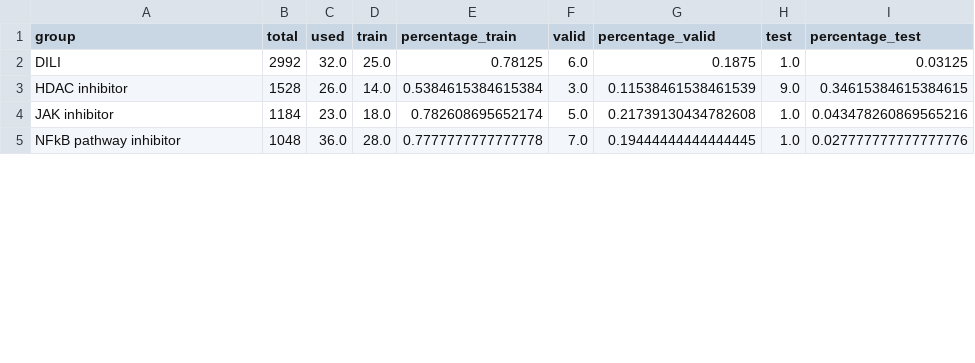
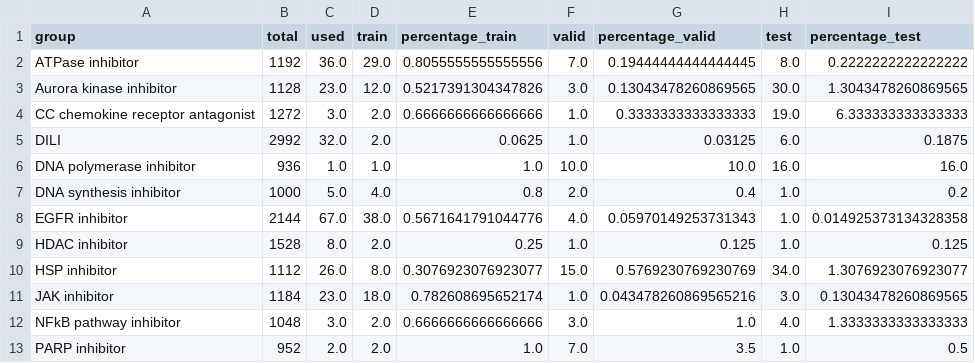
Before and after one commit to ebbabergman/MovingFiles, a CSV file: Outputs/LabelStatistics.csv, drawn as a sheet; only a part is shown; the diff covers the shown part only.

```diff
--- a/Outputs/LabelStatistics.csv
+++ b/Outputs/LabelStatistics.csv
@@ -1,5 +1,13 @@
 group,total,used,train,percentage_train,valid,percentage_valid,test,percentage_test
-DILI,2992,32.0,25.0,0.78125,6.0,0.1875,1.0,0.03125
-HDAC inhibitor,1528,26.0,14.0,0.5384615384615384,3.0,0.11538461538461539,9.0,0.34615384615384615
-JAK inhibitor,1184,23.0,18.0,0.782608695652174,5.0,0.21739130434782608,1.0,0.043478260869565216
-NFkB pathway inhibitor,1048,36.0,28.0,0.7777777777777778,7.0,0.19444444444444445,1.0,0.027777777777777776
+ATPase inhibitor,1192,36.0,29.0,0.8055555555555556,7.0,0.19444444444444445,8.0,0.2222222222222222
+Aurora kinase inhibitor,1128,23.0,12.0,0.5217391304347826,3.0,0.13043478260869565,30.0,1.3043478260869565
+CC chemokine receptor antagonist,1272,3.0,2.0,0.6666666666666666,1.0,0.3333333333333333,19.0,6.333333333333333
+DILI,2992,32.0,2.0,0.0625,1.0,0.03125,6.0,0.1875
+DNA polymerase inhibitor,936,1.0,1.0,1.0,10.0,10.0,16.0,16.0
+DNA synthesis inhibitor,1000,5.0,4.0,0.8,2.0,0.4,1.0,0.2
+EGFR inhibitor,2144,67.0,38.0,0.5671641791044776,4.0,0.05970149253731343,1.0,0.014925373134328358
+HDAC inhibitor,1528,8.0,2.0,0.25,1.0,0.125,1.0,0.125
+HSP inhibitor,1112,26.0,8.0,0.3076923076923077,15.0,0.5769230769230769,34.0,1.3076923076923077
+JAK inhibitor,1184,23.0,18.0,0.782608695652174,1.0,0.043478260869565216,3.0,0.13043478260869565
+NFkB pathway inhibitor,1048,3.0,2.0,0.6666666666666666,3.0,1.0,4.0,1.3333333333333333
+PARP inhibitor,952,2.0,2.0,1.0,7.0,3.5,1.0,0.5
```
Also changed, not shown: 12 added rows and 32 edited cells elsewhere in this file, 3 other files.
